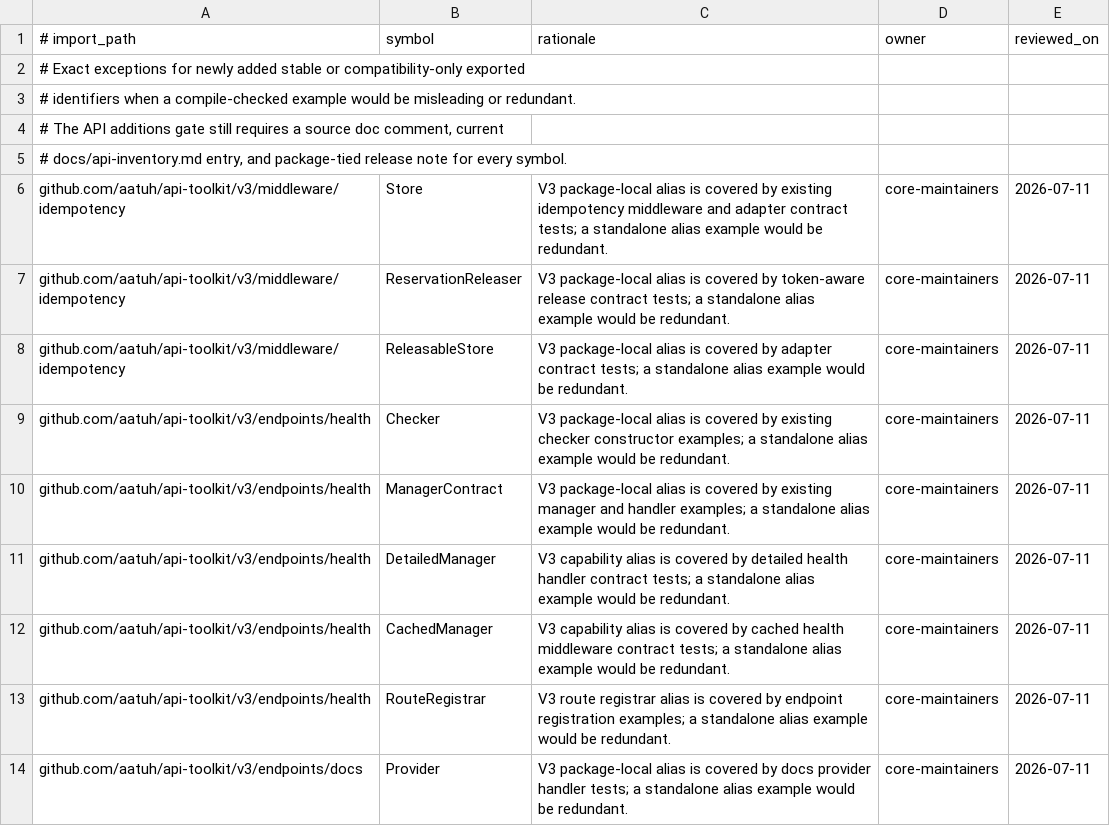
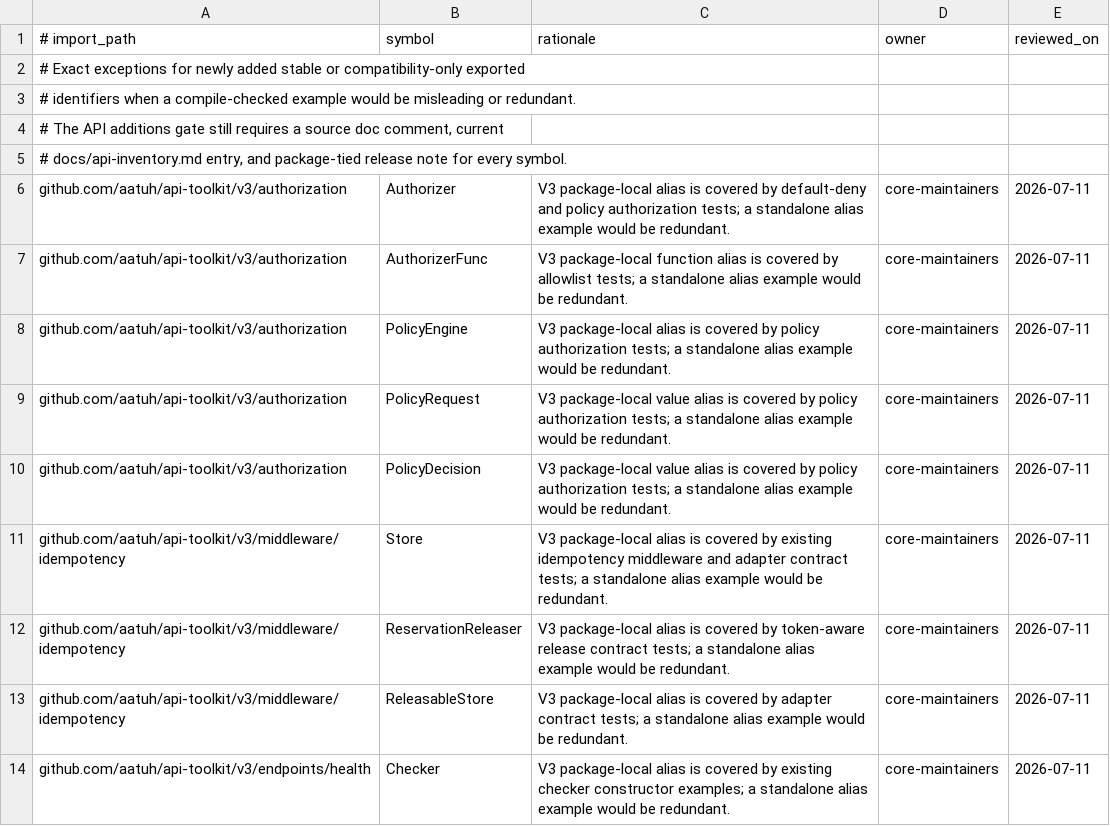
Before and after one commit to aatuh/api-toolkit, a TSV file: docs/api-addition-exceptions.tsv, drawn as a sheet; only a part is shown; the shorter side is filled out with more unchanged rows; the diff names each change by its address in the sheet, - before the commit and + after, or states it on an @@ line.

Commit message:
feat: localize authorization contracts

```diff
--- a/docs/api-addition-exceptions.tsv
+++ b/docs/api-addition-exceptions.tsv
+row 6: github.com/aatuh/api-toolkit/v3/authorization | Authorizer | V3 package-local alias is covered by default-deny and policy authorization tests; a standalone alias example would be redundant. | core-maintainers | 2026-07-11
+row 7: github.com/aatuh/api-toolkit/v3/authorization | AuthorizerFunc | V3 package-local function alias is covered by allowlist tests; a standalone alias example would be redundant. | core-maintainers | 2026-07-11
+row 8: github.com/aatuh/api-toolkit/v3/authorization | PolicyEngine | V3 package-local alias is covered by policy authorization tests; a standalone alias example would be redundant. | core-maintainers | 2026-07-11
+row 9: github.com/aatuh/api-toolkit/v3/authorization | PolicyRequest | V3 package-local value alias is covered by policy authorization tests; a standalone alias example would be redundant. | core-maintainers | 2026-07-11
+row 10: github.com/aatuh/api-toolkit/v3/authorization | PolicyDecision | V3 package-local value alias is covered by policy authorization tests; a standalone alias example would be redundant. | core-maintainers | 2026-07-11
```
Also changed, not shown: 12 other files.
